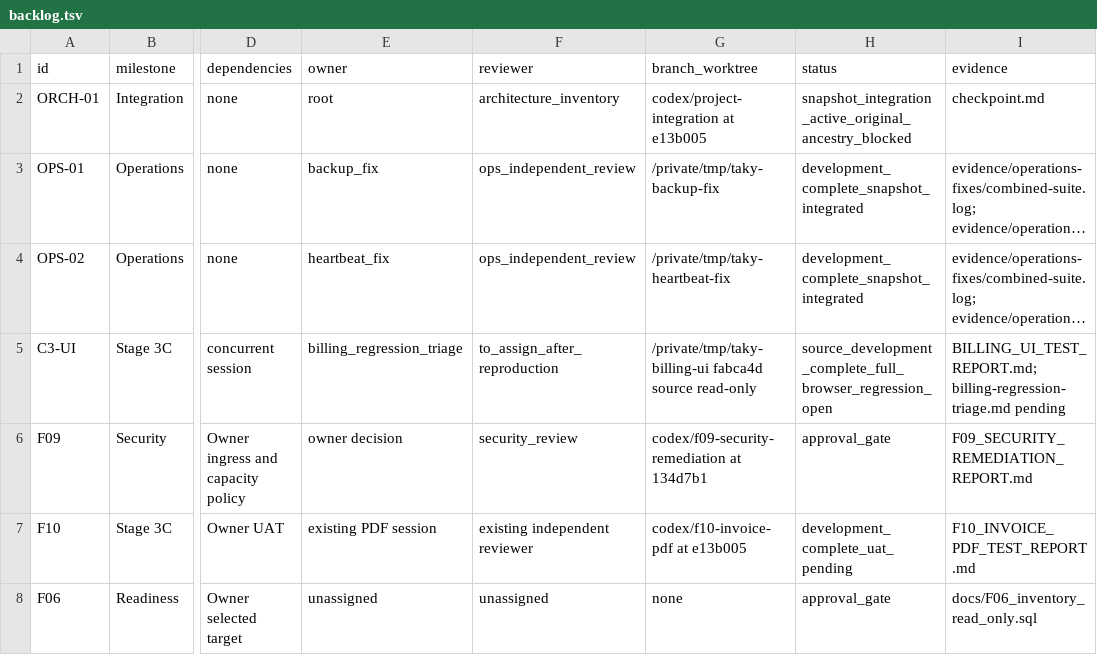
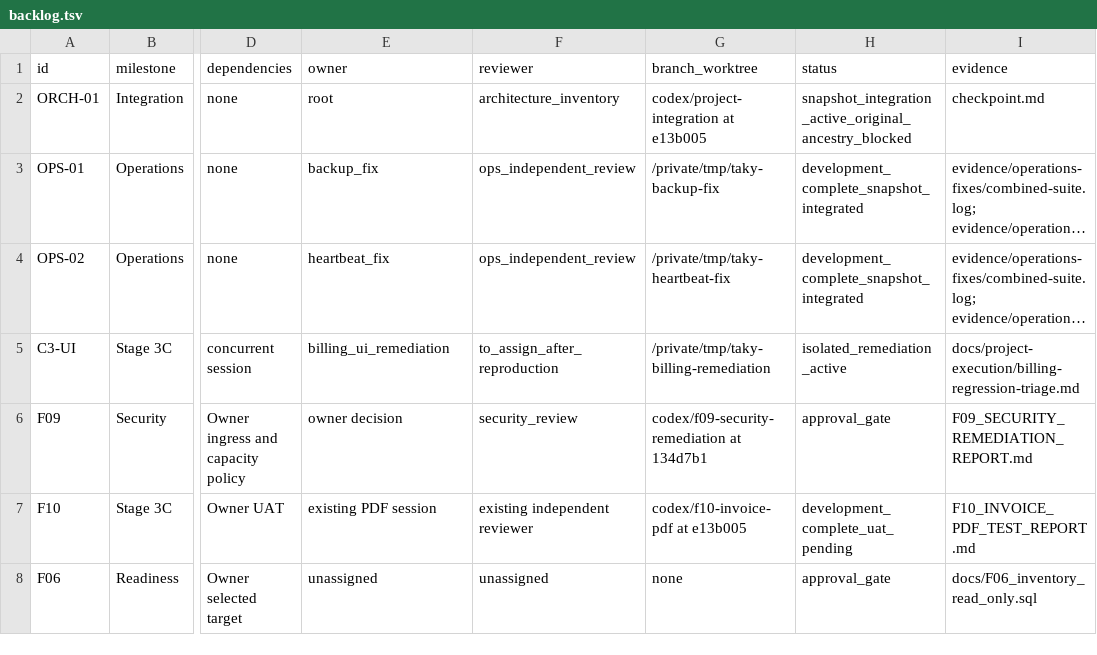
Before and after one commit to ramajittilearn-ctrl/ERP-TakyApartment, a TSV file: docs/project-execution/backlog.tsv, drawn as a sheet; only a part is shown, gaps mark what is left out; long unchanged cells end in …; the diff covers the shown part only; the diff names each change by its address in the sheet, - before the commit and + after, or states it on an @@ line.

```diff
--- a/docs/project-execution/backlog.tsv
+++ b/docs/project-execution/backlog.tsv
-E5 (owner): billing_regression_triage
+E5 (owner): billing_ui_remediation
-G5 (branch_worktree): /private/tmp/taky-billing-ui fabca4d source read-only
+G5 (branch_worktree): /private/tmp/taky-billing-remediation
-H5 (status): source_development_complete_full_browser_regression_open
+H5 (status): isolated_remediation_active
-I5 (evidence): BILLING_UI_TEST_REPORT.md; billing-regression-triage.md pending
+I5 (evidence): docs/project-execution/billing-regression-triage.md
```
Also changed, not shown: 1 added row and 7 edited cells elsewhere in this file, docs/project-execution/decisions.tsv, 10 other files.
